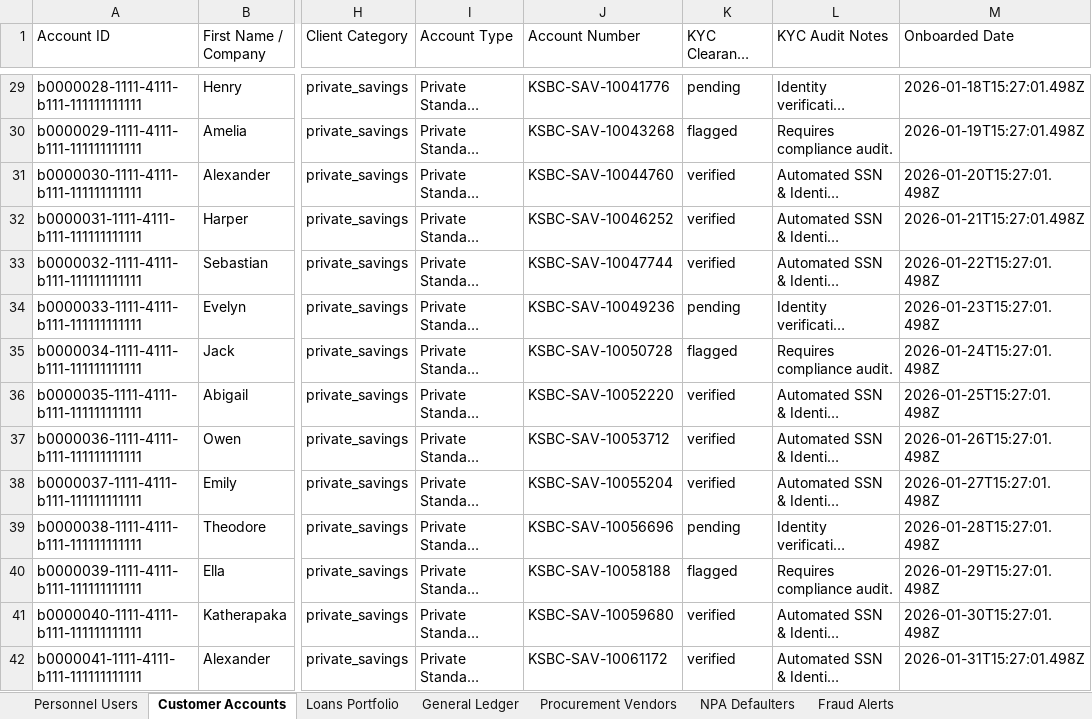
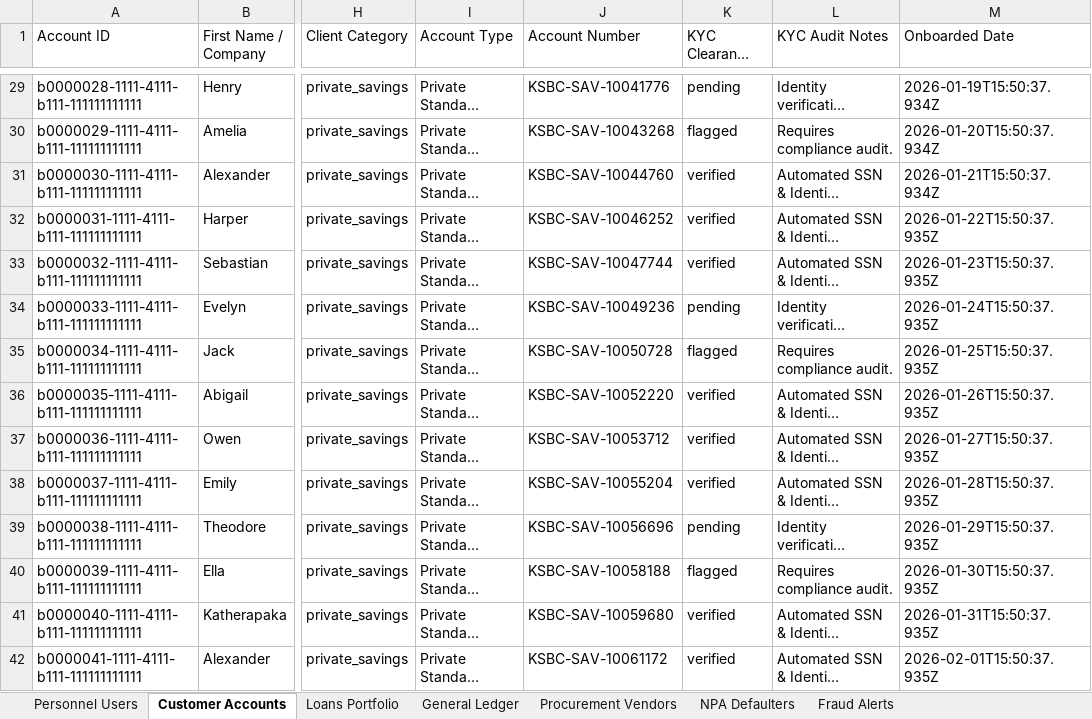
Before and after one commit to SrinivasKatherapaka/KSBC, an Excel workbook: KSBC_Banking_ERP_Master_Data.xlsx, sheet Customer Accounts, drawn as a sheet; only a part is shown, gaps mark what is left out; long unchanged cells end in …; values as stored, in another font and other column widths than the file's, no borders; the diff covers the shown part only; the diff names each change by its address in the sheet, - before the commit and + after, or states it on an @@ line.

```diff
--- a/KSBC_Banking_ERP_Master_Data.xlsx (sheet Customer Accounts)
+++ b/KSBC_Banking_ERP_Master_Data.xlsx (sheet Customer Accounts)
-M29 (Onboarded Date): 2026-01-18T15:27:01.498Z
+M29 (Onboarded Date): 2026-01-19T15:50:37.934Z
-M30 (Onboarded Date): 2026-01-19T15:27:01.498Z
+M30 (Onboarded Date): 2026-01-20T15:50:37.934Z
-M31 (Onboarded Date): 2026-01-20T15:27:01.498Z
+M31 (Onboarded Date): 2026-01-21T15:50:37.934Z
-M32 (Onboarded Date): 2026-01-21T15:27:01.498Z
+M32 (Onboarded Date): 2026-01-22T15:50:37.935Z
-M33 (Onboarded Date): 2026-01-22T15:27:01.498Z
+M33 (Onboarded Date): 2026-01-23T15:50:37.935Z
-M34 (Onboarded Date): 2026-01-23T15:27:01.498Z
+M34 (Onboarded Date): 2026-01-24T15:50:37.935Z
-M35 (Onboarded Date): 2026-01-24T15:27:01.498Z
+M35 (Onboarded Date): 2026-01-25T15:50:37.935Z
-M36 (Onboarded Date): 2026-01-25T15:27:01.498Z
+M36 (Onboarded Date): 2026-01-26T15:50:37.935Z
-M37 (Onboarded Date): 2026-01-26T15:27:01.498Z
+M37 (Onboarded Date): 2026-01-27T15:50:37.935Z
-M38 (Onboarded Date): 2026-01-27T15:27:01.498Z
+M38 (Onboarded Date): 2026-01-28T15:50:37.935Z
-M39 (Onboarded Date): 2026-01-28T15:27:01.498Z
+M39 (Onboarded Date): 2026-01-29T15:50:37.935Z
-M40 (Onboarded Date): 2026-01-29T15:27:01.498Z
+M40 (Onboarded Date): 2026-01-30T15:50:37.935Z
-M41 (Onboarded Date): 2026-01-30T15:27:01.498Z
+M41 (Onboarded Date): 2026-01-31T15:50:37.935Z
-M42 (Onboarded Date): 2026-01-31T15:27:01.498Z
+M42 (Onboarded Date): 2026-02-01T15:50:37.935Z
```
Also changed, not shown: 206 edited cells elsewhere in this sheet, sheet Loans Portfolio, sheet Procurement Vendors, sheet Personnel Users, sheet General Ledger, backend/data/KSBC_Banking_ERP_Master_Data.xlsx, 3 other files.
